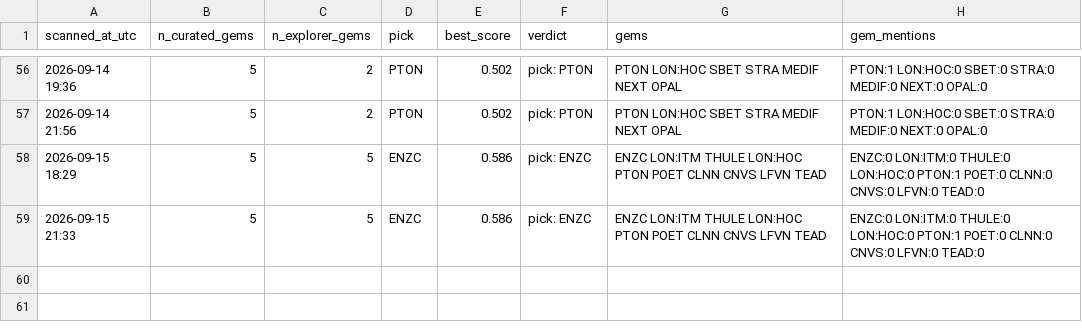
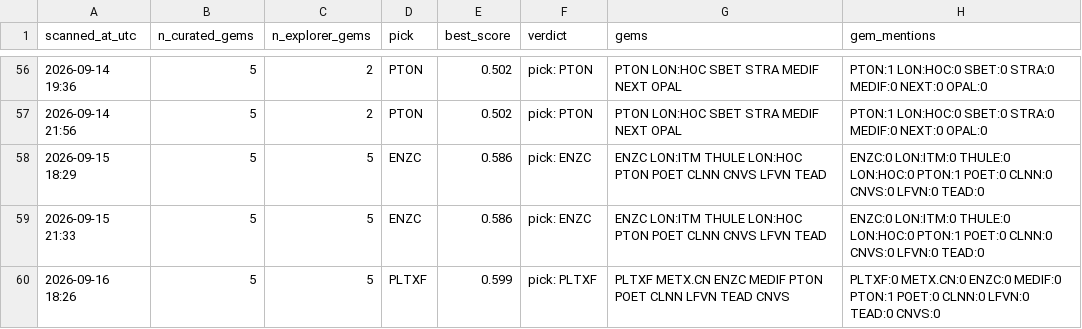
Before and after one commit to cbaduboateng/nicol-calcium-score, a CSV file: portfolio/scans.csv, drawn as a sheet; only a part is shown, gaps mark what is left out; the diff names each change by its address in the sheet, - before the commit and + after, or states it on an @@ line.

```diff
--- a/portfolio/scans.csv
+++ b/portfolio/scans.csv
+row 60: 2026-09-16 18:26 | 5 | 5 | PLTXF | 0.599 | pick: PLTXF | PLTXF METX.CN ENZC MEDIF PTON POET CLNN LFVN TEAD CNVS | PLTXF:0 METX.CN:0 ENZC:0 MEDIF:0 PTON:1 POET:0 CLNN:0 LFVN:0 TEAD:0 CNVS:0
```
